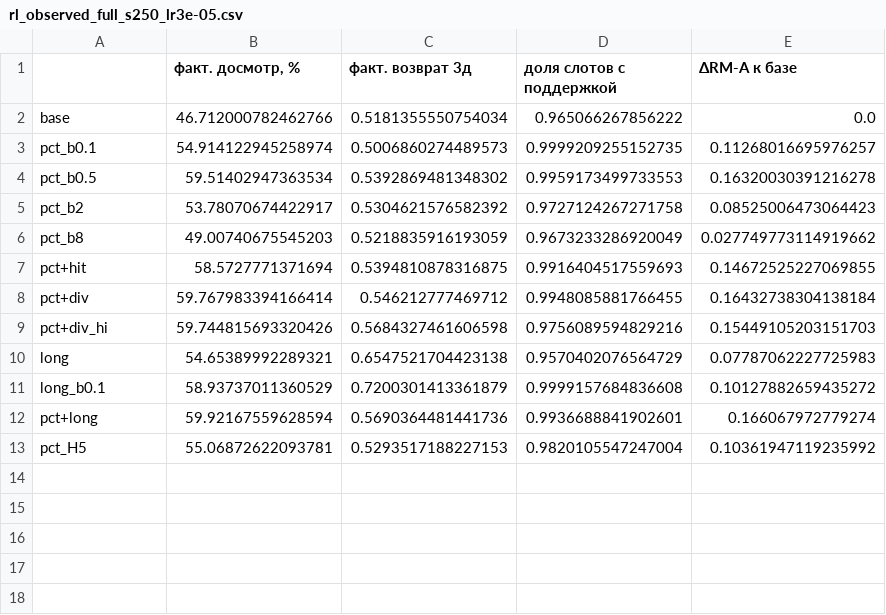
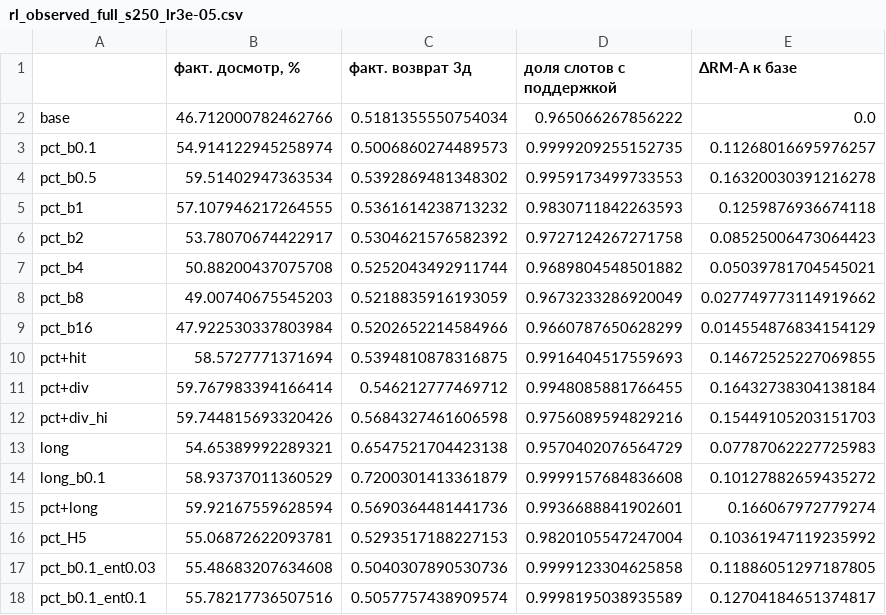
Before and after one commit to 404iq/recsys-rl-finetuning, a CSV file: results/rl_observed_full_s250_lr3e-05.csv, drawn as a sheet; the diff names each change by its address in the sheet, - before the commit and + after, or states it on an @@ line.

```diff
--- a/results/rl_observed_full_s250_lr3e-05.csv
+++ b/results/rl_observed_full_s250_lr3e-05.csv
+row 5: pct_b1 | 57.107946217264555 | 0.5361614238713232 | 0.9830711842263593 | 0.1259876936674118
+row 7: pct_b4 | 50.88200437075708 | 0.5252043492911744 | 0.9689804548501882 | 0.05039781704545021
+row 9: pct_b16 | 47.922530337803984 | 0.5202652214584966 | 0.9660787650628299 | 0.014554876834154129
+row 17: pct_b0.1_ent0.03 | 55.48683207634608 | 0.5040307890530736 | 0.9999123304625858 | 0.11886051297187805
+row 18: pct_b0.1_ent0.1 | 55.78217736507516 | 0.5057757438909574 | 0.9998195038935589 | 0.12704184651374817
```
Also changed, not shown: results/base_train_log_full.csv, 38 other files.
